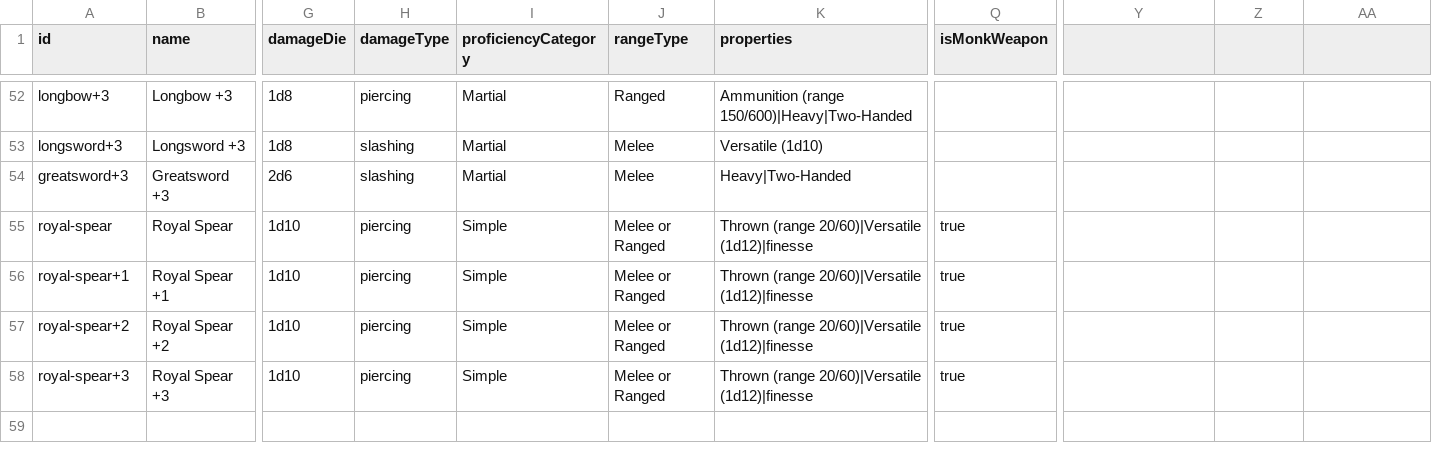
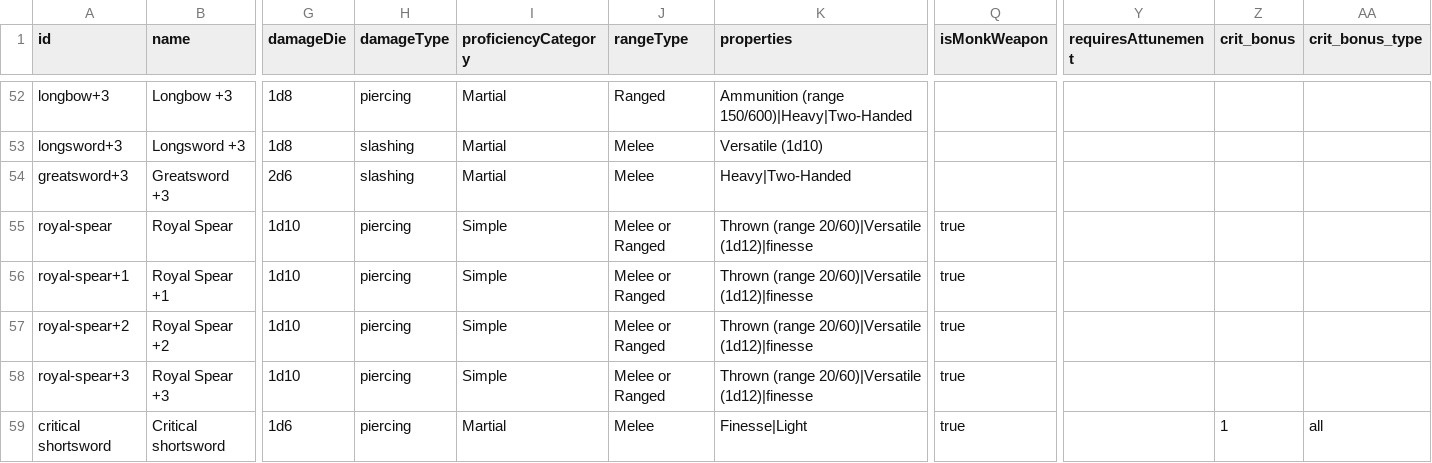
Before and after one commit to cjdelacuadra/Character_sheet, a CSV file: src/renderer/public/equipment_data/weapons.csv, drawn as a sheet; only a part is shown, gaps mark what is left out; rows hold the shown columns only; the diff names each change by its address in the sheet, - before the commit and + after, or states it on an @@ line.

```diff
--- a/src/renderer/public/equipment_data/weapons.csv
+++ b/src/renderer/public/equipment_data/weapons.csv
-Y1: (empty)
+Y1: requiresAttunement
-Z1: (empty)
+Z1: crit_bonus
-AA1: (empty)
+AA1: crit_bonus_type
+row 59: critical shortsword | Critical shortsword | 1d6 | piercing | Martial | Melee | Finesse|Light | true |  | 1 | all
```
Also changed, not shown: src/renderer/public/equipment_data/gear.csv, 20 other files.
